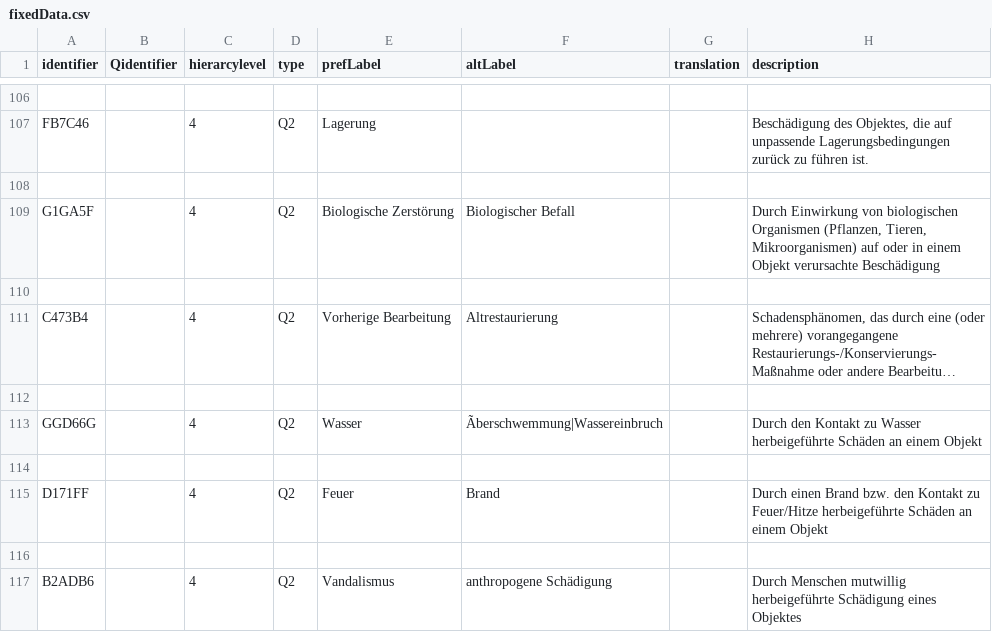
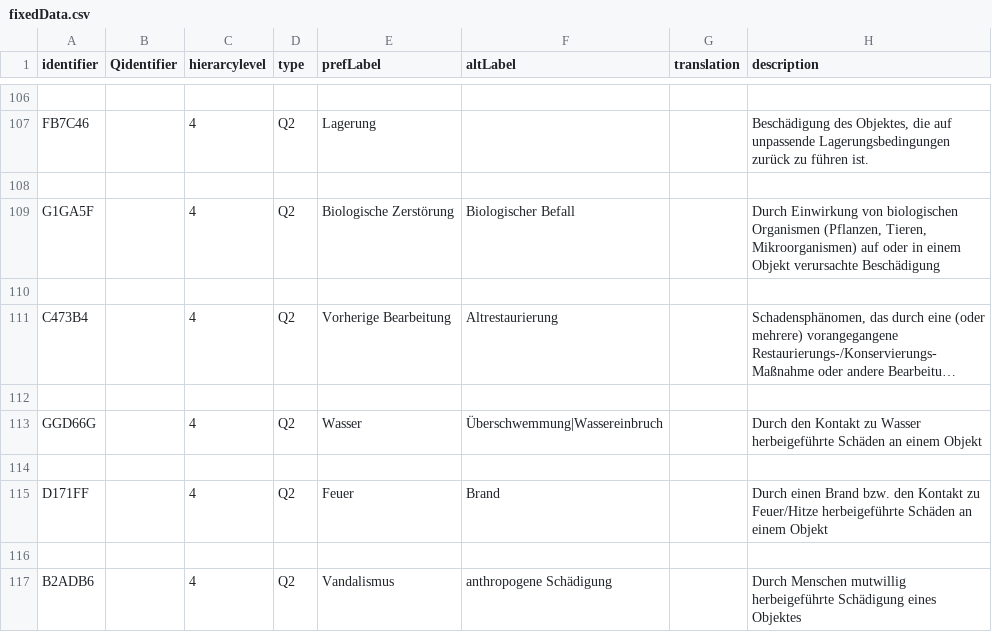
Before and after one commit to LasseMempel/RestSkos-pages, a CSV file: skosifyCSV/fixedData.csv, drawn as a sheet; only a part is shown, gaps mark what is left out; long unchanged cells end in …; the diff covers the shown part only; the diff names each change by its address in the sheet, - before the commit and + after, or states it on an @@ line.

```diff
--- a/skosifyCSV/fixedData.csv
+++ b/skosifyCSV/fixedData.csv
-F113 (altLabel): Ãberschwemmung|Wassereinbruch
+F113 (altLabel): Überschwemmung|Wassereinbruch
```
Also changed, not shown: 4 edited cells elsewhere in this file, 2 other files.
